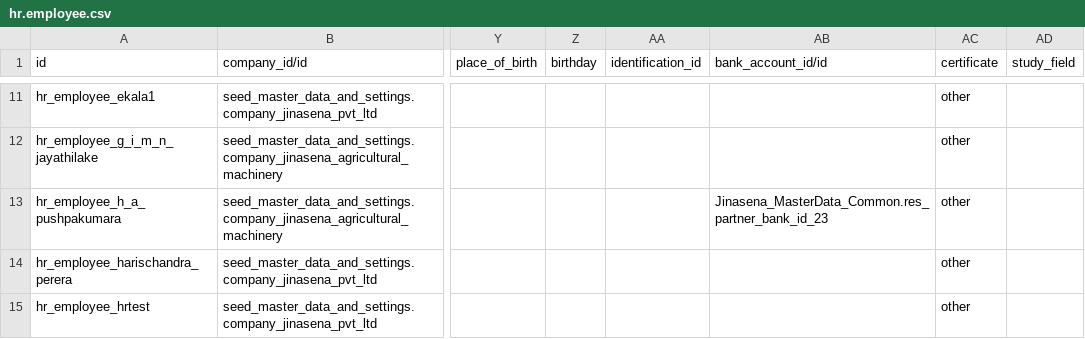
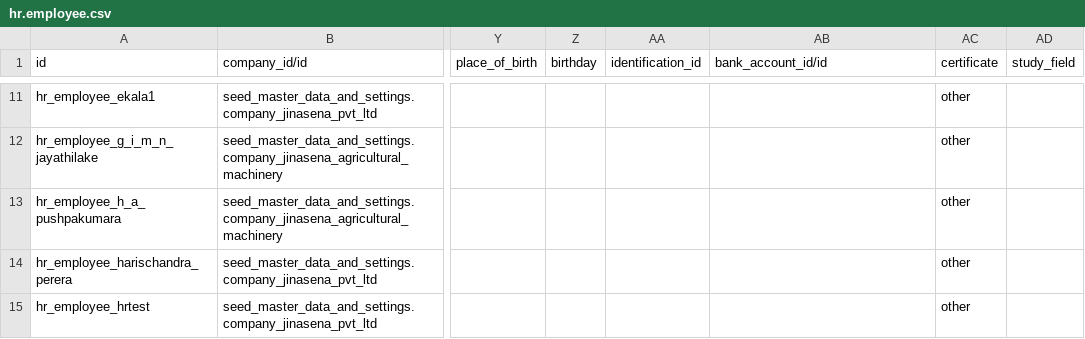
Before and after one commit to sanjayaWjinasena/Jinasena_MasterData_HR, a CSV file: data/hr.employee.csv, drawn as a sheet; only a part is shown, gaps mark what is left out; the diff covers the shown part only; the diff names each change by its address in the sheet, - before the commit and + after, or states it on an @@ line.

```diff
--- a/data/hr.employee.csv
+++ b/data/hr.employee.csv
-AB13 (bank_account_id/id): Jinasena_MasterData_Common.res_partner_bank_id_23
+AB13 (bank_account_id/id): (empty)
```
Also changed, not shown: 9 edited cells elsewhere in this file, data/hr.job.csv, 1 other file.
